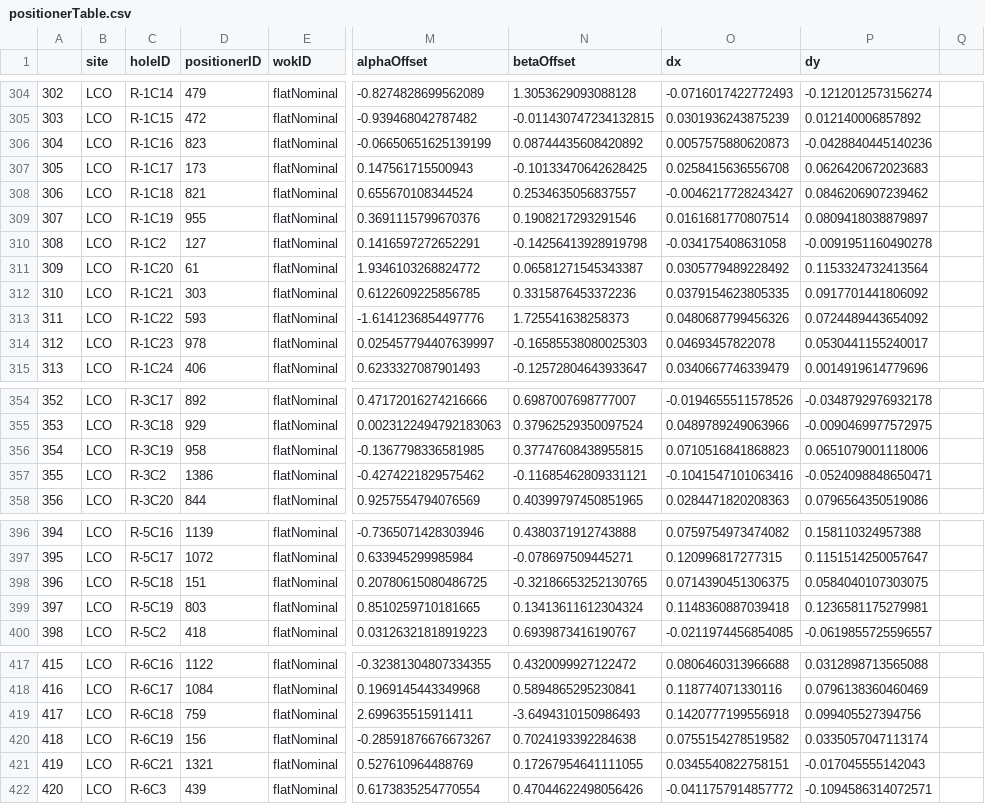
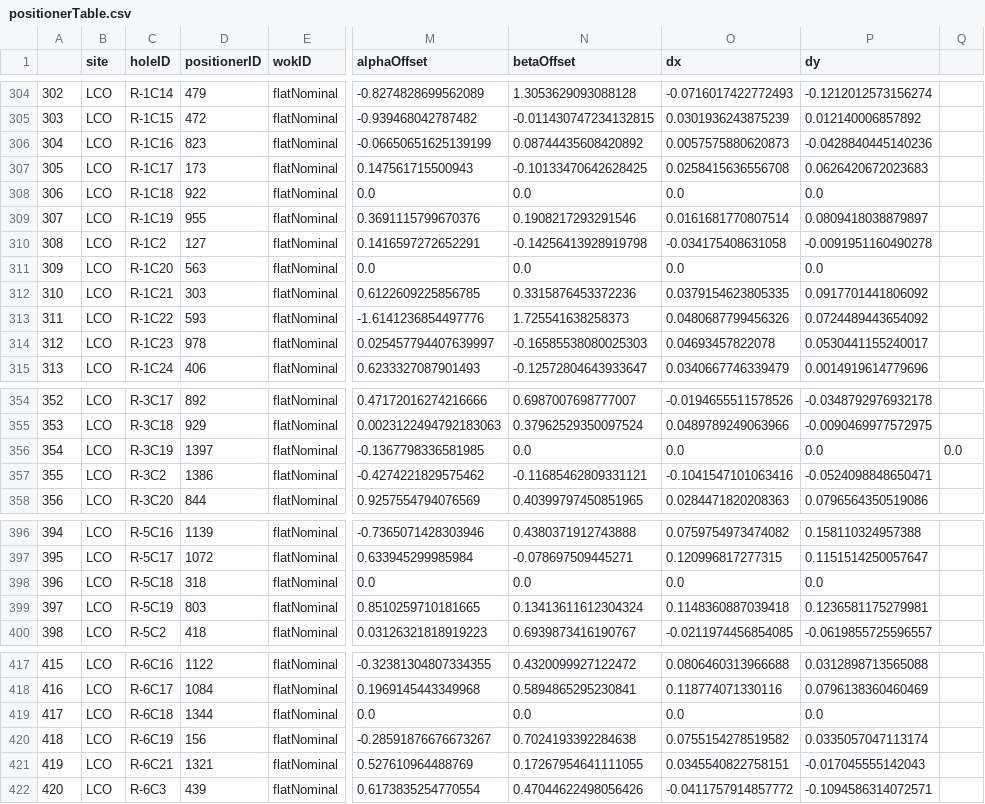
Before and after one commit to sdss/fps_calibrations, a CSV file: lco/wok_calibs/duPontFlatCMM/positionerTable.csv, drawn as a sheet; only a part is shown, gaps mark what is left out; the diff names each change by its address in the sheet, - before the commit and + after, or states it on an @@ line.

```diff
--- a/lco/wok_calibs/duPontFlatCMM/positionerTable.csv
+++ b/lco/wok_calibs/duPontFlatCMM/positionerTable.csv
-D308 (positionerID): 821
+D308 (positionerID): 922
-M308 (alphaOffset): 0.655670108344524
+M308 (alphaOffset): 0.0
-N308 (betaOffset): 0.2534635056837557
+N308 (betaOffset): 0.0
-O308 (dx): -0.0046217728243427
+O308 (dx): 0.0
-P308 (dy): 0.0846206907239462
+P308 (dy): 0.0
-D311 (positionerID): 61
+D311 (positionerID): 563
-M311 (alphaOffset): 1.9346103268824772
+M311 (alphaOffset): 0.0
-N311 (betaOffset): 0.06581271545343387
+N311 (betaOffset): 0.0
-O311 (dx): 0.0305779489228492
+O311 (dx): 0.0
-P311 (dy): 0.1153324732413564
+P311 (dy): 0.0
-D356 (positionerID): 958
+D356 (positionerID): 1397
-N356 (betaOffset): 0.37747608438955815
+N356 (betaOffset): 0.0
-O356 (dx): 0.0710516841868823
+O356 (dx): 0.0
-P356 (dy): 0.0651079001118006
+P356 (dy): 0.0
-Q356: (empty)
+Q356: 0.0
-D398 (positionerID): 151
+D398 (positionerID): 318
-M398 (alphaOffset): 0.20780615080486725
+M398 (alphaOffset): 0.0
-N398 (betaOffset): -0.32186653252130765
+N398 (betaOffset): 0.0
-O398 (dx): 0.0714390451306375
+O398 (dx): 0.0
-P398 (dy): 0.0584040107303075
+P398 (dy): 0.0
-D419 (positionerID): 759
+D419 (positionerID): 1344
-M419 (alphaOffset): 2.699635515911411
+M419 (alphaOffset): 0.0
-N419 (betaOffset): -3.6494310150986493
+N419 (betaOffset): 0.0
-O419 (dx): 0.1420777199556918
+O419 (dx): 0.0
-P419 (dy): 0.099405527394756
+P419 (dy): 0.0
```
Also changed, not shown: lco/wok_calibs/duPontFlatCMM/fiberAssignments.csv.
